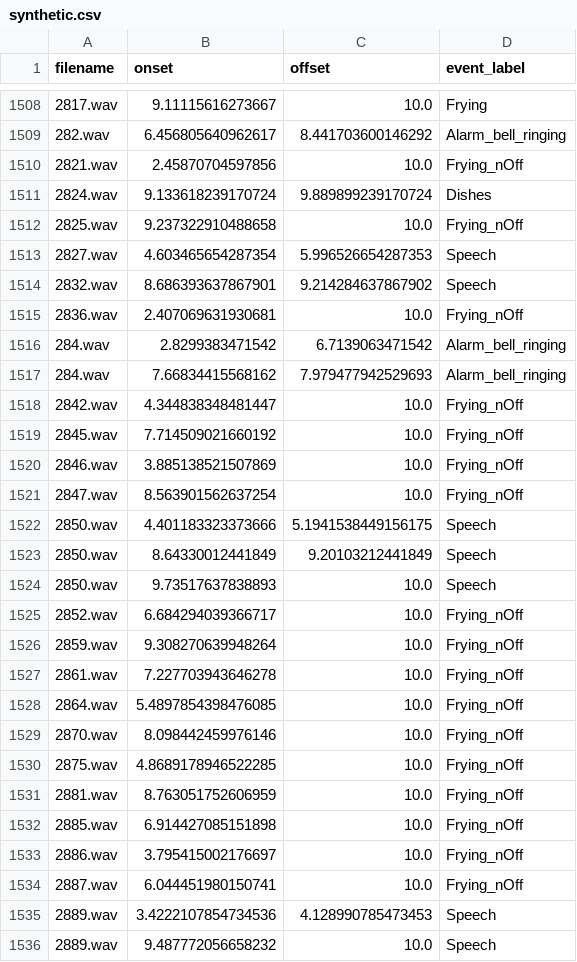
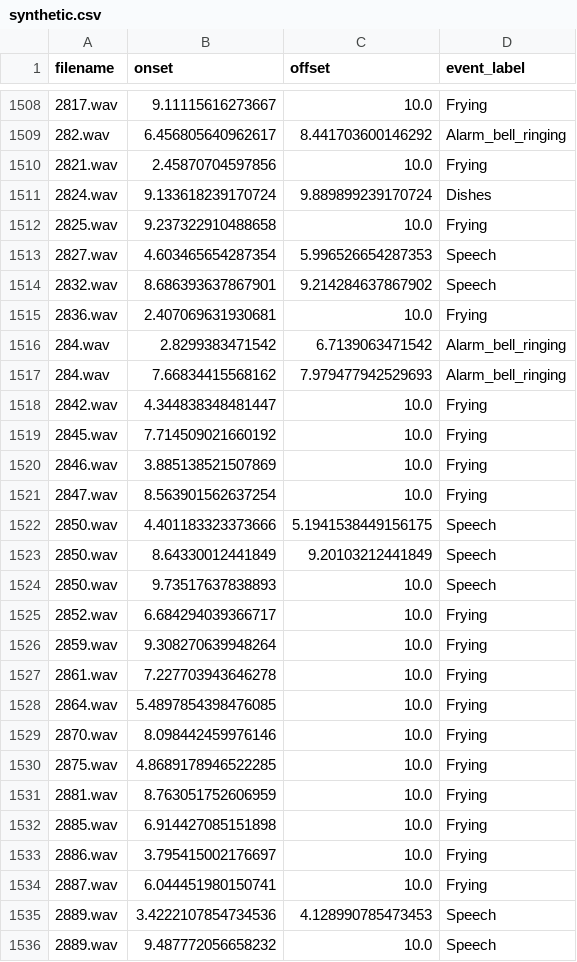
Before and after one commit to turpaultn/DCASE2019_task4, a CSV file: dataset/metadata/train/synthetic.csv, drawn as a sheet; only a part is shown, gaps mark what is left out; the diff covers the shown part only.

```diff
--- a/dataset/metadata/train/synthetic.csv
+++ b/dataset/metadata/train/synthetic.csv
@@ -1509,14 +1509,14 @@ filename	onset	offset	event_label
 282.wav	6.456805640962617	8.441703600146292	Alarm_bell_ringing
-2821.wav	2.45870704597856	10.0	Frying_nOff
+2821.wav	2.45870704597856	10.0	Frying
 2824.wav	9.133618239170724	9.889899239170724	Dishes
-2825.wav	9.237322910488658	10.0	Frying_nOff
+2825.wav	9.237322910488658	10.0	Frying
 2827.wav	4.603465654287354	5.996526654287353	Speech
 2832.wav	8.686393637867901	9.214284637867902	Speech
-2836.wav	2.407069631930681	10.0	Frying_nOff
+2836.wav	2.407069631930681	10.0	Frying
 284.wav	2.8299383471542	6.7139063471542	Alarm_bell_ringing
 284.wav	7.66834415568162	7.979477942529693	Alarm_bell_ringing
-2842.wav	4.344838348481447	10.0	Frying_nOff
-2845.wav	7.714509021660192	10.0	Frying_nOff
-2846.wav	3.885138521507869	10.0	Frying_nOff
-2847.wav	8.563901562637254	10.0	Frying_nOff
+2842.wav	4.344838348481447	10.0	Frying
+2845.wav	7.714509021660192	10.0	Frying
+2846.wav	3.885138521507869	10.0	Frying
+2847.wav	8.563901562637254	10.0	Frying
 2850.wav	4.401183323373666	5.1941538449156175	Speech
@@ -1524,12 +1524,12 @@ filename	onset	offset	event_label
 2850.wav	9.73517637838893	10.0	Speech
-2852.wav	6.684294039366717	10.0	Frying_nOff
-2859.wav	9.308270639948264	10.0	Frying_nOff
-2861.wav	7.227703943646278	10.0	Frying_nOff
-2864.wav	5.4897854398476085	10.0	Frying_nOff
-2870.wav	8.098442459976146	10.0	Frying_nOff
-2875.wav	4.8689178946522285	10.0	Frying_nOff
-2881.wav	8.763051752606959	10.0	Frying_nOff
-2885.wav	6.914427085151898	10.0	Frying_nOff
-2886.wav	3.795415002176697	10.0	Frying_nOff
-2887.wav	6.044451980150741	10.0	Frying_nOff
+2852.wav	6.684294039366717	10.0	Frying
+2859.wav	9.308270639948264	10.0	Frying
+2861.wav	7.227703943646278	10.0	Frying
+2864.wav	5.4897854398476085	10.0	Frying
+2870.wav	8.098442459976146	10.0	Frying
+2875.wav	4.8689178946522285	10.0	Frying
+2881.wav	8.763051752606959	10.0	Frying
+2885.wav	6.914427085151898	10.0	Frying
+2886.wav	3.795415002176697	10.0	Frying
+2887.wav	6.044451980150741	10.0	Frying
 2889.wav	3.4222107854734536	4.128990785473453	Speech
```
Also changed, not shown: 54 edited cells elsewhere in this file, 4 other files.
